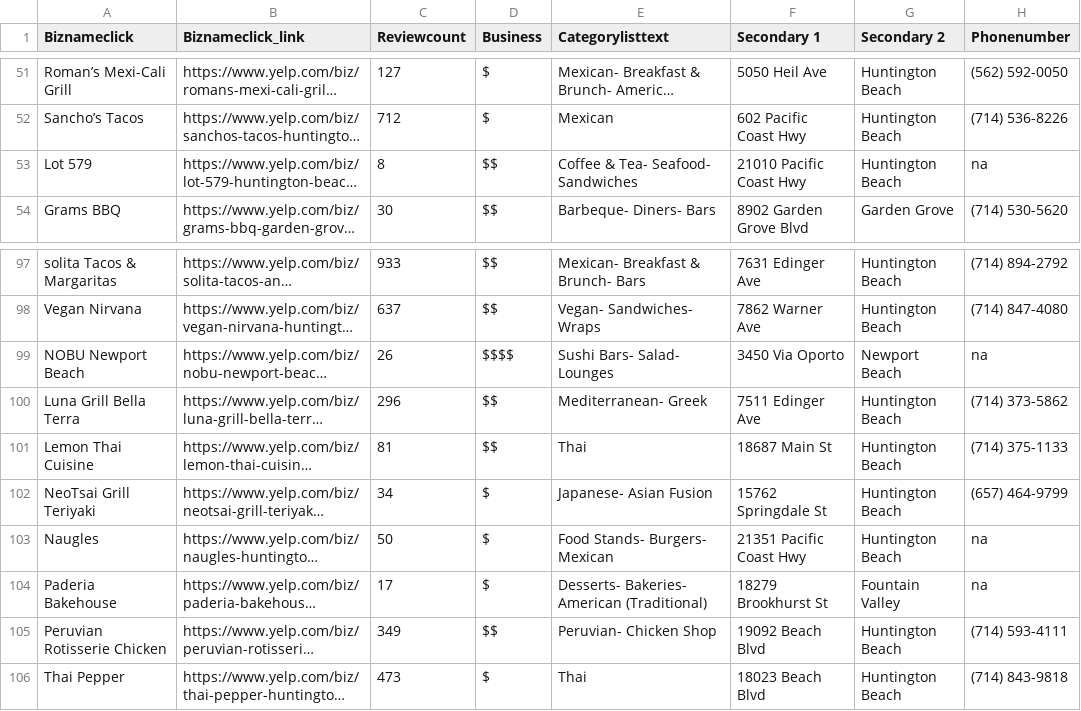
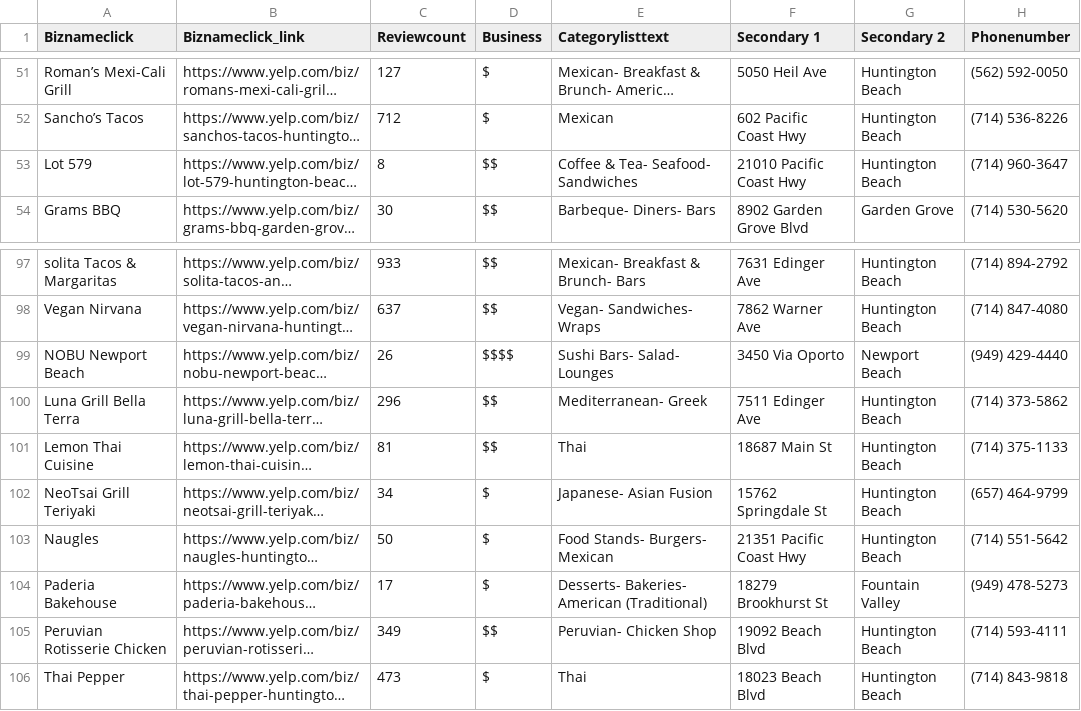
Before and after one commit to brett96/Food-Finder, a CSV file: CS272_Capstone/food1.csv, drawn as a sheet; only a part is shown, gaps mark what is left out; long unchanged cells end in …; the diff names each change by its address in the sheet, - before the commit and + after, or states it on an @@ line.

```diff
--- a/CS272_Capstone/food1.csv
+++ b/CS272_Capstone/food1.csv
-H53 (Phonenumber): na
+H53 (Phonenumber): (714) 960-3647
-H99 (Phonenumber): na
+H99 (Phonenumber): (949) 429-4440
-H103 (Phonenumber): na
+H103 (Phonenumber): (714) 551-5642
-H104 (Phonenumber): na
+H104 (Phonenumber): (949) 478-5273
```
Also changed, not shown: 7 other files.
